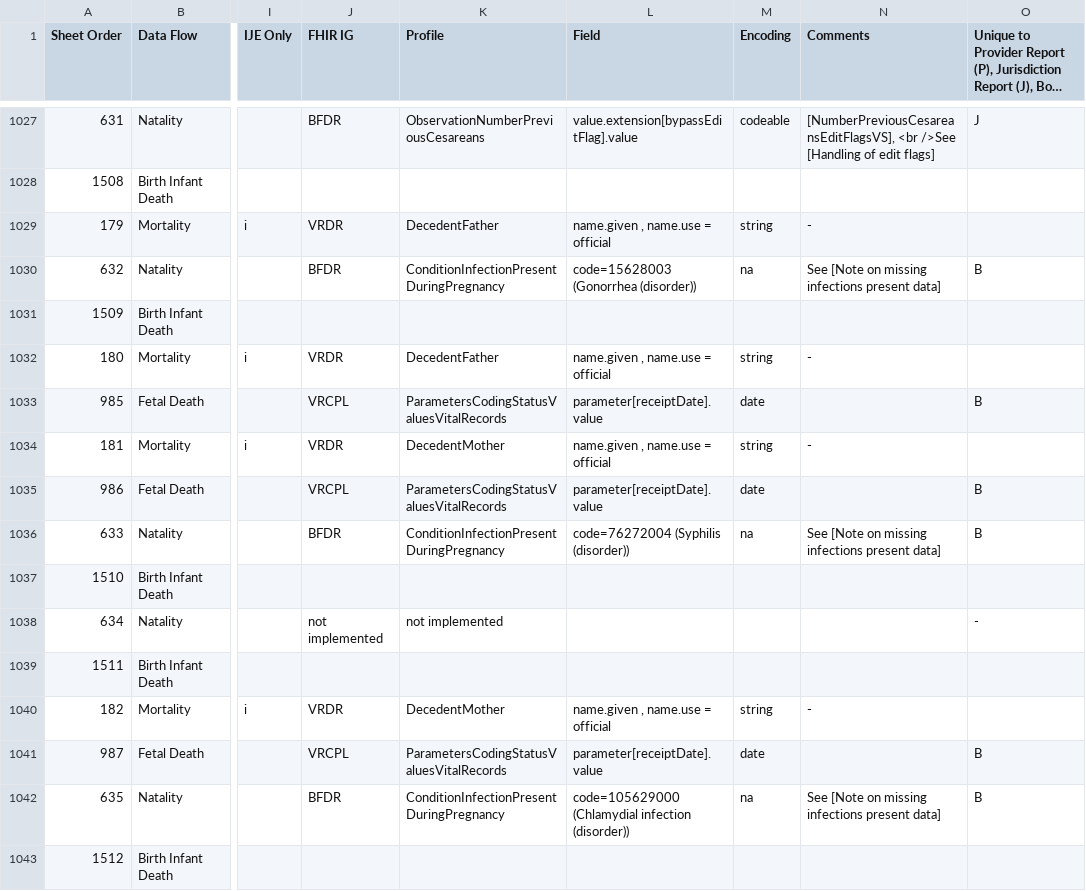
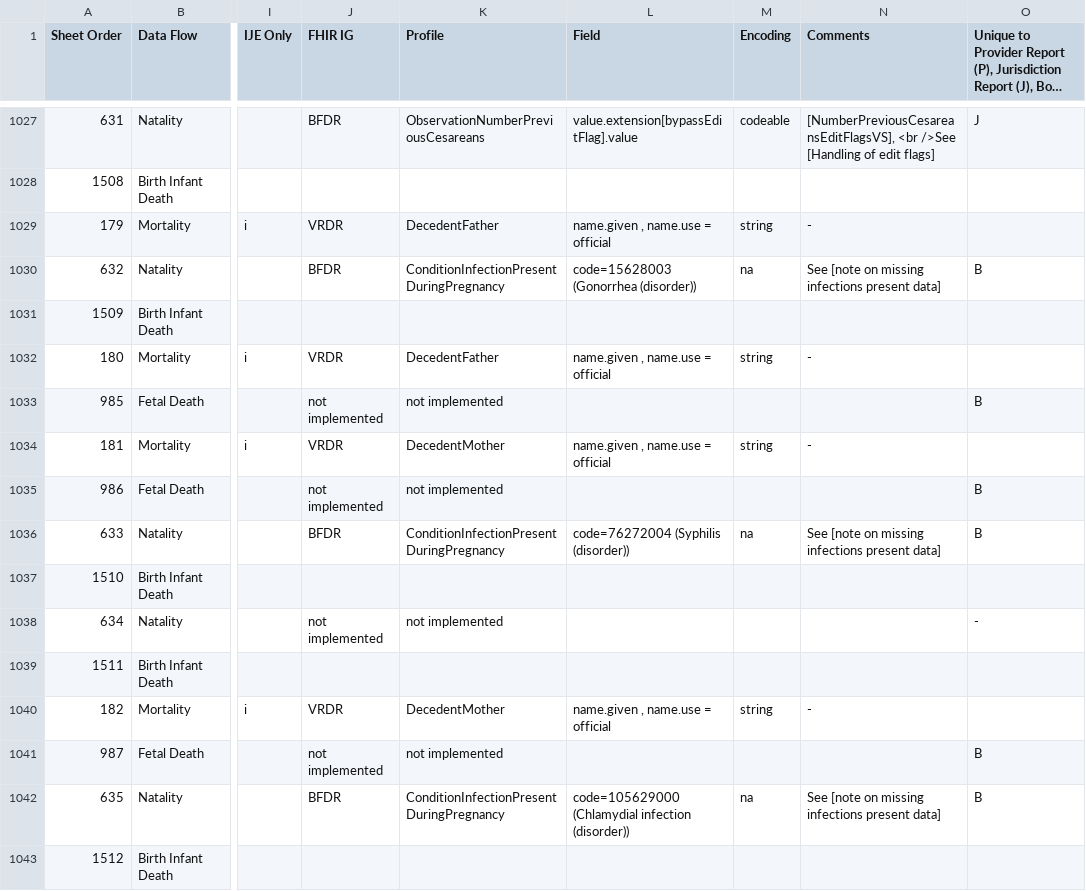
Before and after one commit to HL7/vr-common-library, a CSV file: input/images/IJE_File_Layouts_Version_2021_FHIR-2023-02-22-All-Combined.csv, drawn as a sheet; only a part is shown, gaps mark what is left out; long unchanged cells end in …; the diff covers the shown part only; the diff names each change by its address in the sheet, - before the commit and + after, or states it on an @@ line.

```diff
--- a/input/images/IJE_File_Layouts_Version_2021_FHIR-2023-02-22-All-Combined.csv
+++ b/input/images/IJE_File_Layouts_Version_2021_FHIR-2023-02-22-All-Combined.csv
-N1030 (Comments): See [Note on missing infections present data]
+N1030 (Comments): See [note on missing infections present data]
-J1033 (FHIR IG): VRCPL
+J1033 (FHIR IG): not implemented
-K1033 (Profile): ParametersCodingStatusValuesVitalRecords
+K1033 (Profile): not implemented
-L1033 (Field): parameter[receiptDate].value
+L1033 (Field): (empty)
-M1033 (Encoding): date
+M1033 (Encoding): (empty)
-J1035 (FHIR IG): VRCPL
+J1035 (FHIR IG): not implemented
-K1035 (Profile): ParametersCodingStatusValuesVitalRecords
+K1035 (Profile): not implemented
-L1035 (Field): parameter[receiptDate].value
+L1035 (Field): (empty)
-M1035 (Encoding): date
+M1035 (Encoding): (empty)
-N1036 (Comments): See [Note on missing infections present data]
+N1036 (Comments): See [note on missing infections present data]
-J1041 (FHIR IG): VRCPL
+J1041 (FHIR IG): not implemented
-K1041 (Profile): ParametersCodingStatusValuesVitalRecords
+K1041 (Profile): not implemented
-L1041 (Field): parameter[receiptDate].value
+L1041 (Field): (empty)
-M1041 (Encoding): date
+M1041 (Encoding): (empty)
-N1042 (Comments): See [Note on missing infections present data]
+N1042 (Comments): See [note on missing infections present data]
```
Also changed, not shown: 119 edited cells elsewhere in this file, input/mapping/IJE_File_Layouts_Version_2021_FHIR-2023-02-22-All-Combined.csv, 5 other files.
